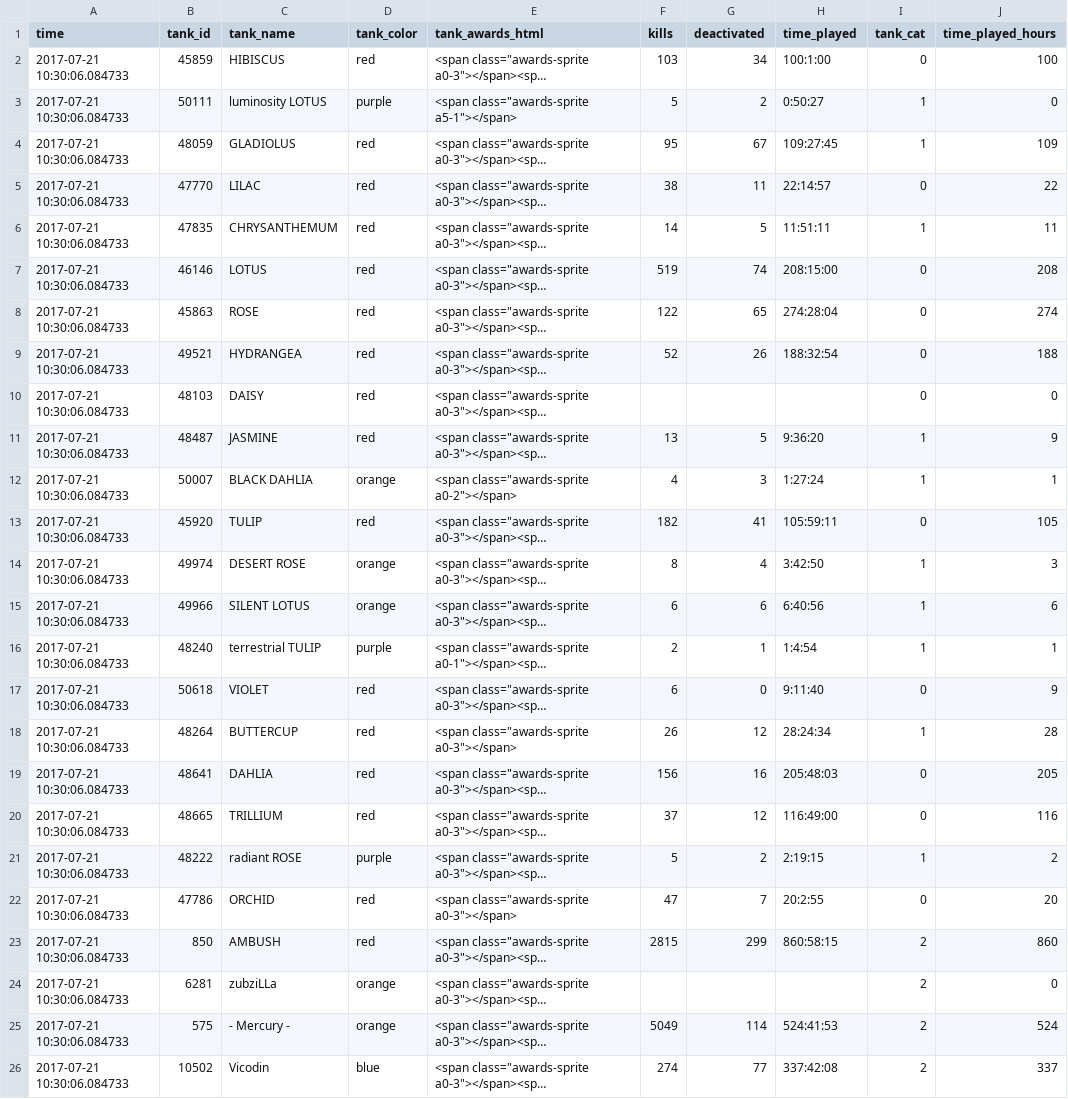
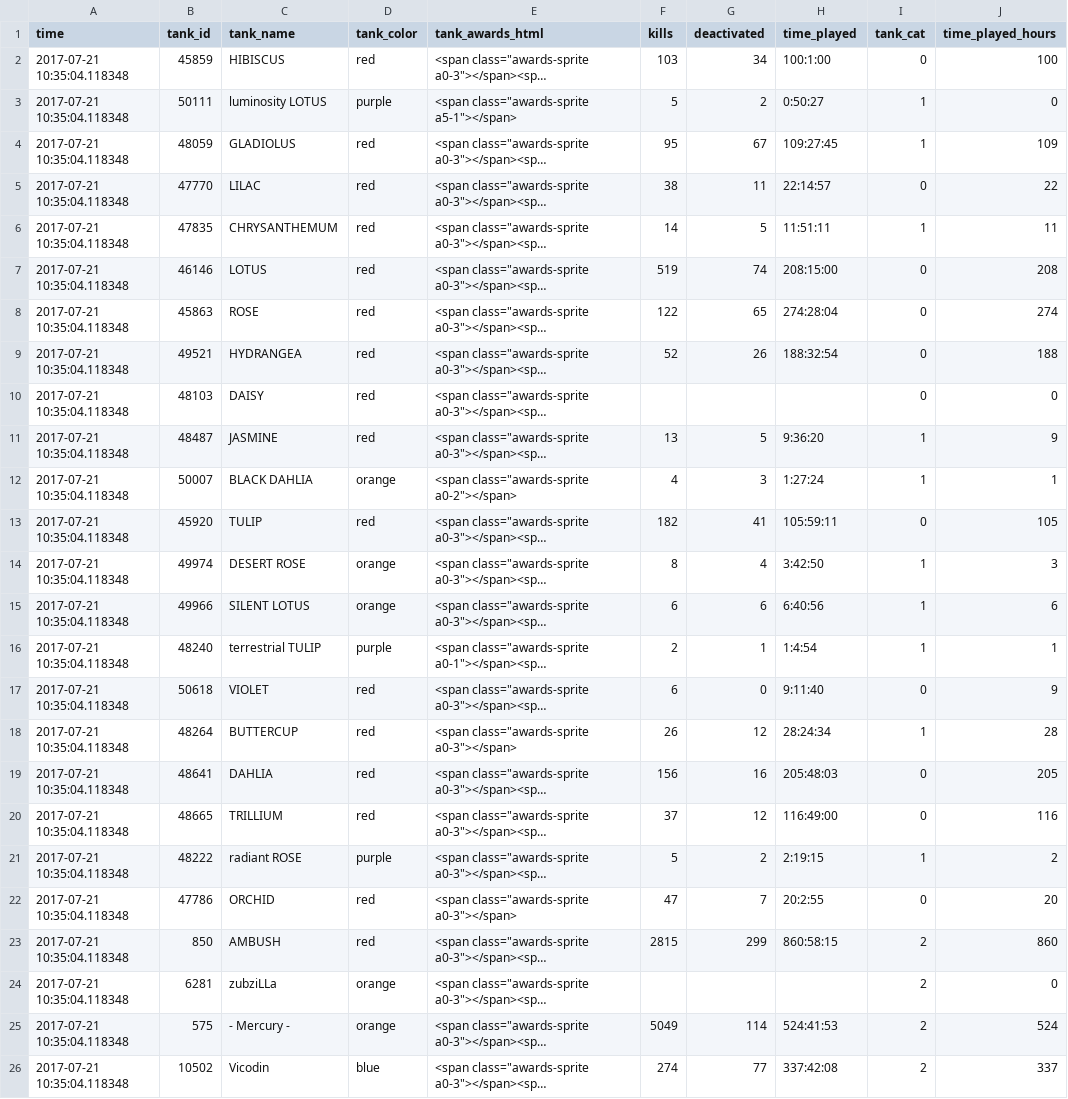
Before and after one commit to tankpit-flowers/tankpit-flowers.github.io, a CSV file: data/flowers_stats_now.csv, drawn as a sheet; only a part is shown; long unchanged cells end in …; the diff names each change by its address in the sheet, - before the commit and + after, or states it on an @@ line.

```diff
--- a/data/flowers_stats_now.csv
+++ b/data/flowers_stats_now.csv
-A2:A26 (time): 2017-07-21 10:30:06.084733
+A2:A26 (time): 2017-07-21 10:35:04.118348
```
Also changed, not shown: 9 other files.
